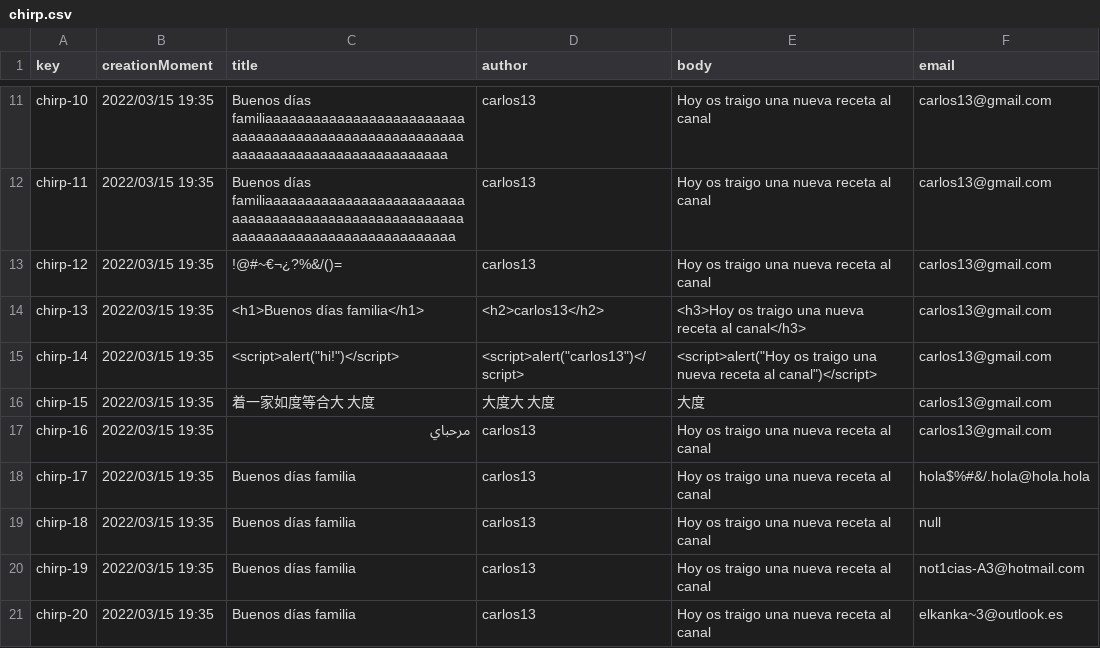
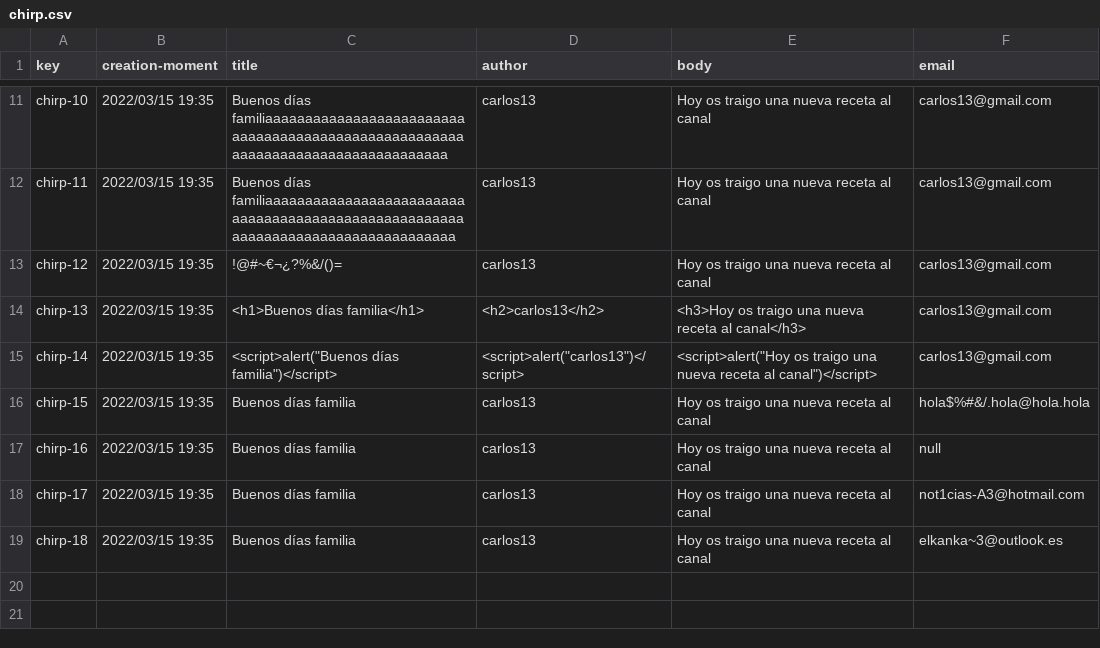
Before and after one commit to marmarave/Acme-Toolkits, a CSV file: src/main/webapp/WEB-INF/resources/sample-data/chirp.csv, drawn as a sheet; only a part is shown, gaps mark what is left out; the diff names each change by its address in the sheet, - before the commit and + after, or states it on an @@ line.

```diff
--- a/src/main/webapp/WEB-INF/resources/sample-data/chirp.csv
+++ b/src/main/webapp/WEB-INF/resources/sample-data/chirp.csv
-B1: creationMoment
+B1: creation-moment
-C15 (title): <script>alert("hi!")</script>
+C15 (title): <script>alert("Buenos días familia")</script>
-C16 (title): 着一家如度等合大 大度
+C16 (title): Buenos días familia
-D16 (author): 大度大 大度
+D16 (author): carlos13
-E16 (body): 大度
+E16 (body): Hoy os traigo una nueva receta al canal
-F16 (email): carlos13@gmail.com
+F16 (email): hola$%#&/.hola@hola.hola
-C17 (title): مرحباي
+C17 (title): Buenos días familia
-F17 (email): carlos13@gmail.com
+F17 (email): null
-F18 (email): hola$%#&/.hola@hola.hola
+F18 (email): not1cias-A3@hotmail.com
-F19 (email): null
+F19 (email): elkanka~3@outlook.es
-row 20: chirp-19 | 2022/03/15 19:35 | Buenos días familia | carlos13 | Hoy os traigo una nueva receta al canal | not1cias-A3@hotmail.com
-row 21: chirp-20 | 2022/03/15 19:35 | Buenos días familia | carlos13 | Hoy os traigo una nueva receta al canal | elkanka~3@outlook.es
```
Also changed, not shown: 3 other files.
